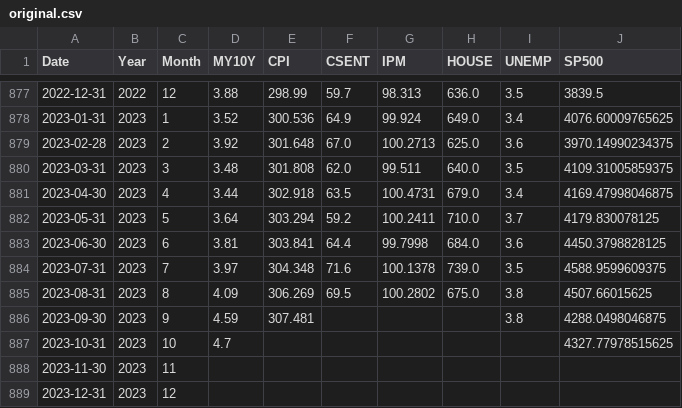
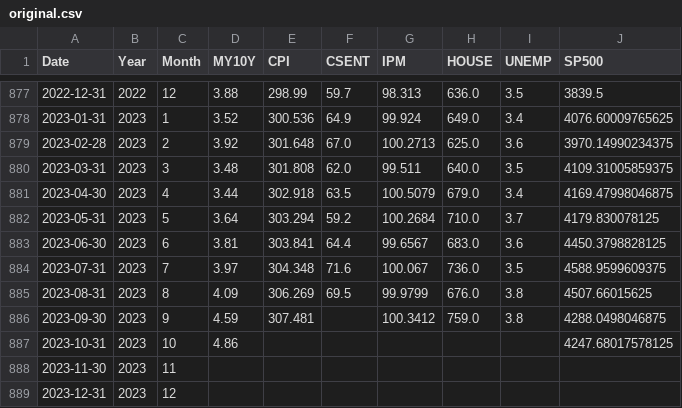
Before and after one commit to RanArino/Course_Projects, a CSV file: BDM500_PredictiveAnalysis/Projects/original.csv, drawn as a sheet; only a part is shown, gaps mark what is left out.

Commit message:
Comp Sep data

```diff
--- a/BDM500_PredictiveAnalysis/Projects/original.csv
+++ b/BDM500_PredictiveAnalysis/Projects/original.csv
@@ -880,9 +880,9 @@ Date,Year,Month,MY10Y,CPI,CSENT,IPM,HOUSE,UNEMP,SP500
 2023-03-31,2023,3,3.48,301.808,62.0,99.511,640.0,3.5,4109.31005859375
-2023-04-30,2023,4,3.44,302.918,63.5,100.4731,679.0,3.4,4169.47998046875
-2023-05-31,2023,5,3.64,303.294,59.2,100.2411,710.0,3.7,4179.830078125
-2023-06-30,2023,6,3.81,303.841,64.4,99.7998,684.0,3.6,4450.3798828125
-2023-07-31,2023,7,3.97,304.348,71.6,100.1378,739.0,3.5,4588.9599609375
-2023-08-31,2023,8,4.09,306.269,69.5,100.2802,675.0,3.8,4507.66015625
-2023-09-30,2023,9,4.59,307.481,,,,3.8,4288.0498046875
-2023-10-31,2023,10,4.7,,,,,,4327.77978515625
+2023-04-30,2023,4,3.44,302.918,63.5,100.5079,679.0,3.4,4169.47998046875
+2023-05-31,2023,5,3.64,303.294,59.2,100.2684,710.0,3.7,4179.830078125
+2023-06-30,2023,6,3.81,303.841,64.4,99.6567,683.0,3.6,4450.3798828125
+2023-07-31,2023,7,3.97,304.348,71.6,100.067,736.0,3.5,4588.9599609375
+2023-08-31,2023,8,4.09,306.269,69.5,99.9799,676.0,3.8,4507.66015625
+2023-09-30,2023,9,4.59,307.481,,100.3412,759.0,3.8,4288.0498046875
+2023-10-31,2023,10,4.86,,,,,,4247.68017578125
 2023-11-30,2023,11,,,,,,,
```
